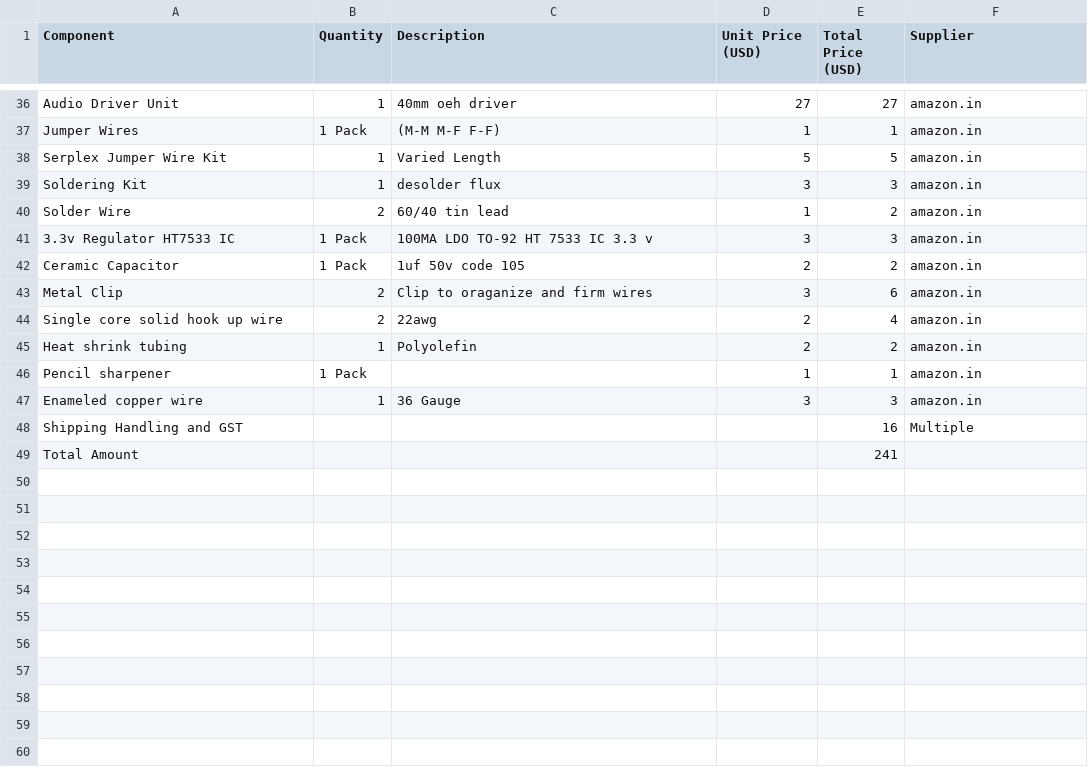
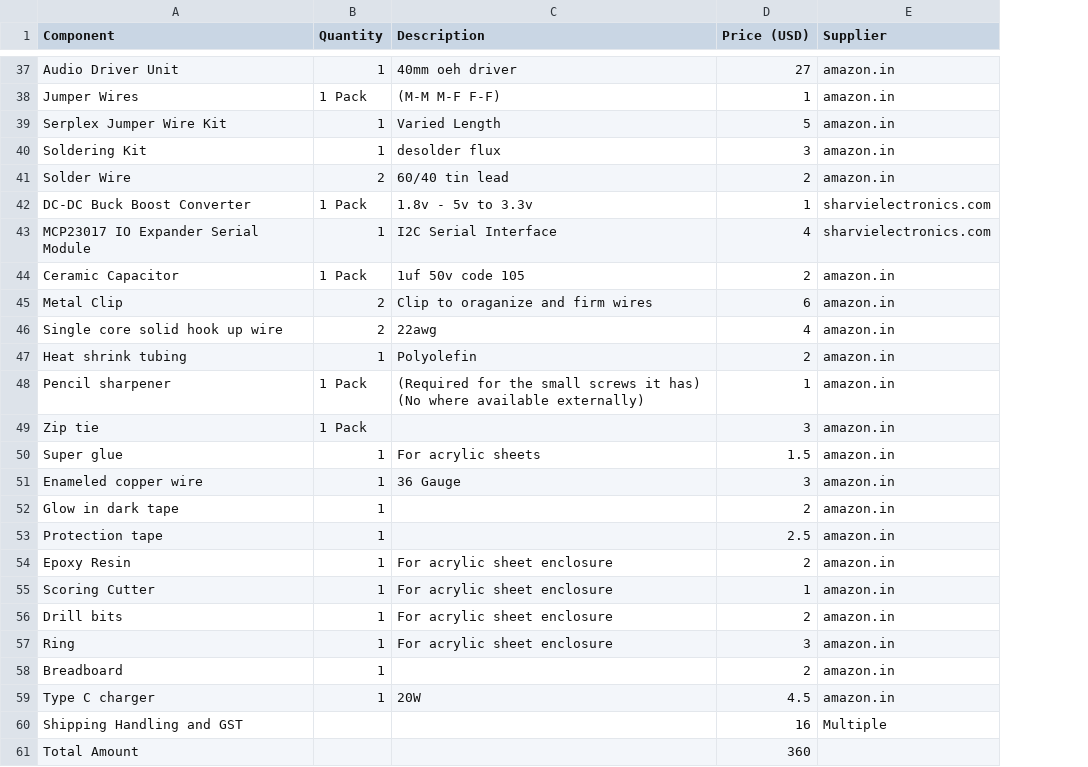
Before and after one commit to vd-sh/mp3-player, a CSV file: BOM.csv, drawn as a sheet; only a part is shown, gaps mark what is left out; removed rows and columns are numbered as before the commit, all else as after; the diff covers the shown part only; the diff names each change by its address in the sheet, - before the commit and + after, or states it on an @@ line.

Commit message:
Update the BOM

```diff
--- a/BOM.csv
+++ b/BOM.csv
-column E (Total Price (USD)), rows 36-40: 27 | 1 | 5 | 3 | 2; rows 42-49: 2 | 6 | 4 | 2 | 1 | 3 | 16 | 241
-D1: Unit Price (USD)
+D1: Price (USD)
-D41 (Price (USD)): 1
+D41 (Price (USD)): 2
-row 41: 3.3v Regulator HT7533 IC | 1 Pack | 100MA LDO TO-92 HT 7533 IC 3.3 v | 3 | 3 | amazon.in
+row 42: DC-DC Buck Boost Converter | 1 Pack | 1.8v - 5v to 3.3v | 1 | sharvielectronics.com
+row 43: MCP23017 IO Expander Serial Module | 1 | I2C Serial Interface | 4 | sharvielectronics.com
-D45 (Price (USD)): 3
+D45 (Price (USD)): 6
-D46 (Price (USD)): 2
+D46 (Price (USD)): 4
-C48 (Description): (empty)
+C48 (Description): (Required for the small screws it has) (No where available externally)
+row 49: Zip tie | 1 Pack |  | 3 | amazon.in
+row 50: Super glue | 1 | For acrylic sheets | 1.5 | amazon.in
+row 52: Glow in dark tape | 1 |  | 2 | amazon.in
+row 53: Protection tape | 1 |  | 2.5 | amazon.in
+row 54: Epoxy Resin | 1 | For acrylic sheet enclosure | 2 | amazon.in
+row 55: Scoring Cutter | 1 | For acrylic sheet enclosure | 1 | amazon.in
+row 56: Drill bits | 1 | For acrylic sheet enclosure | 2 | amazon.in
+row 57: Ring | 1 | For acrylic sheet enclosure | 3 | amazon.in
+row 58: Breadboard | 1 |  | 2 | amazon.in
+row 59: Type C charger | 1 | 20W | 4.5 | amazon.in
-D60 (Price (USD)): (empty)
+D60 (Price (USD)): 16
-D61 (Price (USD)): (empty)
+D61 (Price (USD)): 360
```
Also changed, not shown: 3 added rows, 2 removed rows and 9 edited cells elsewhere in this file.
